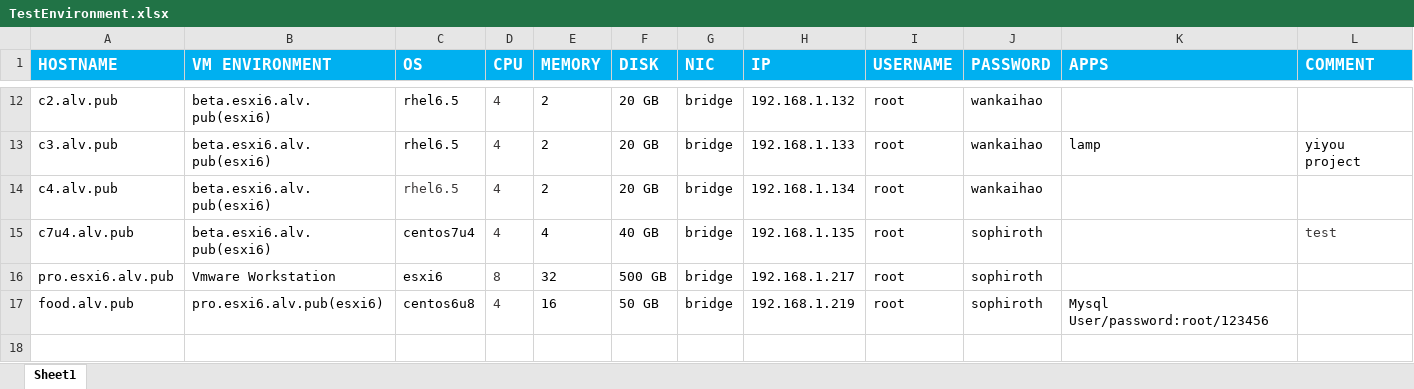
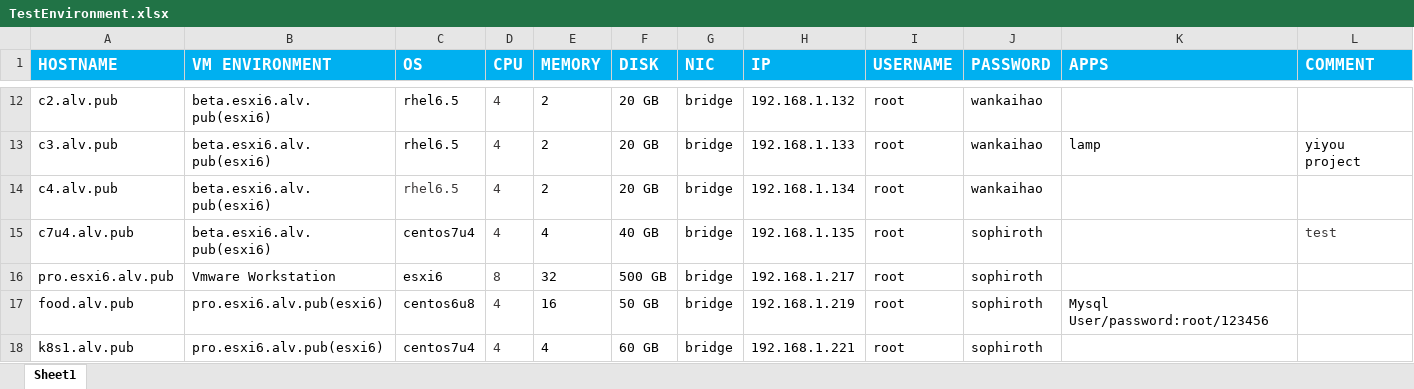
Before and after one commit to SophirothCN/tech-center, an Excel workbook: TestEnvironment.xlsx, sheet Sheet1, drawn as a sheet; only a part is shown, gaps mark what is left out; values as stored, in another font and other column widths than the file's, no borders; the diff names each change by its address in the sheet, - before the commit and + after, or states it on an @@ line.

```diff
--- a/TestEnvironment.xlsx (sheet Sheet1)
+++ b/TestEnvironment.xlsx (sheet Sheet1)
+row 18: k8s1.alv.pub | pro.esxi6.alv.pub(esxi6) | centos7u4 | 4 | 4 | 60 GB | bridge | 192.168.1.221 | root | sophiroth
```
